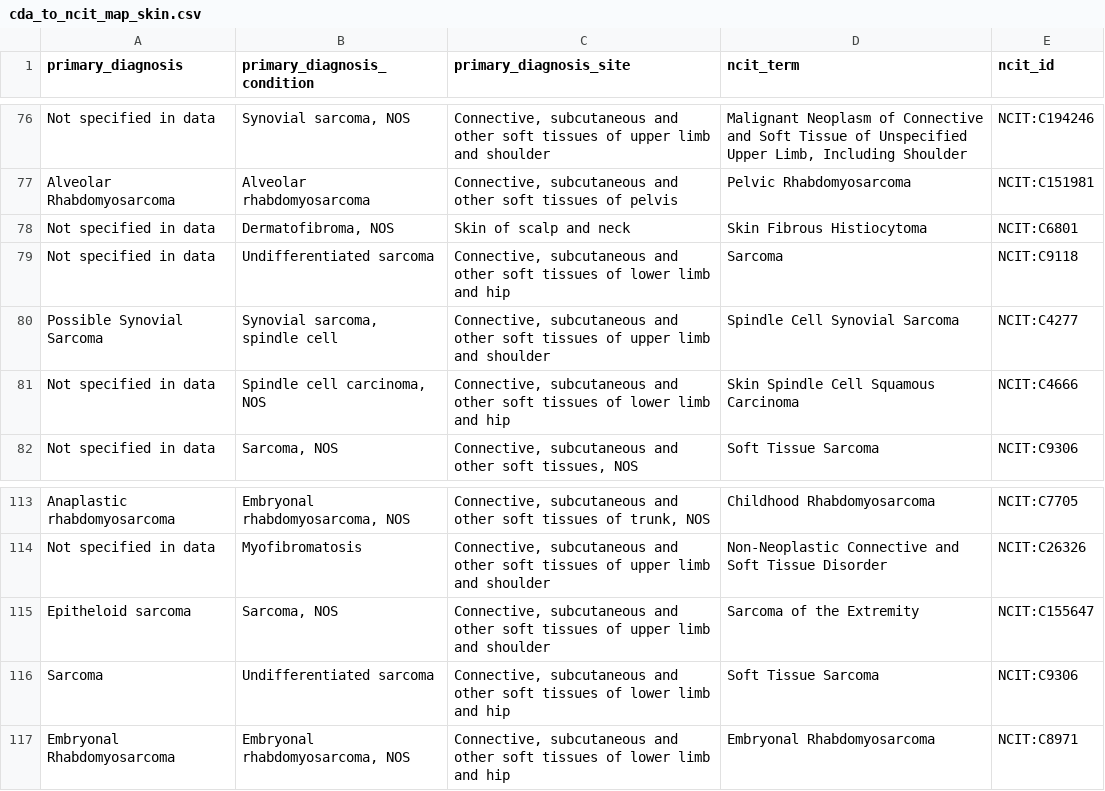
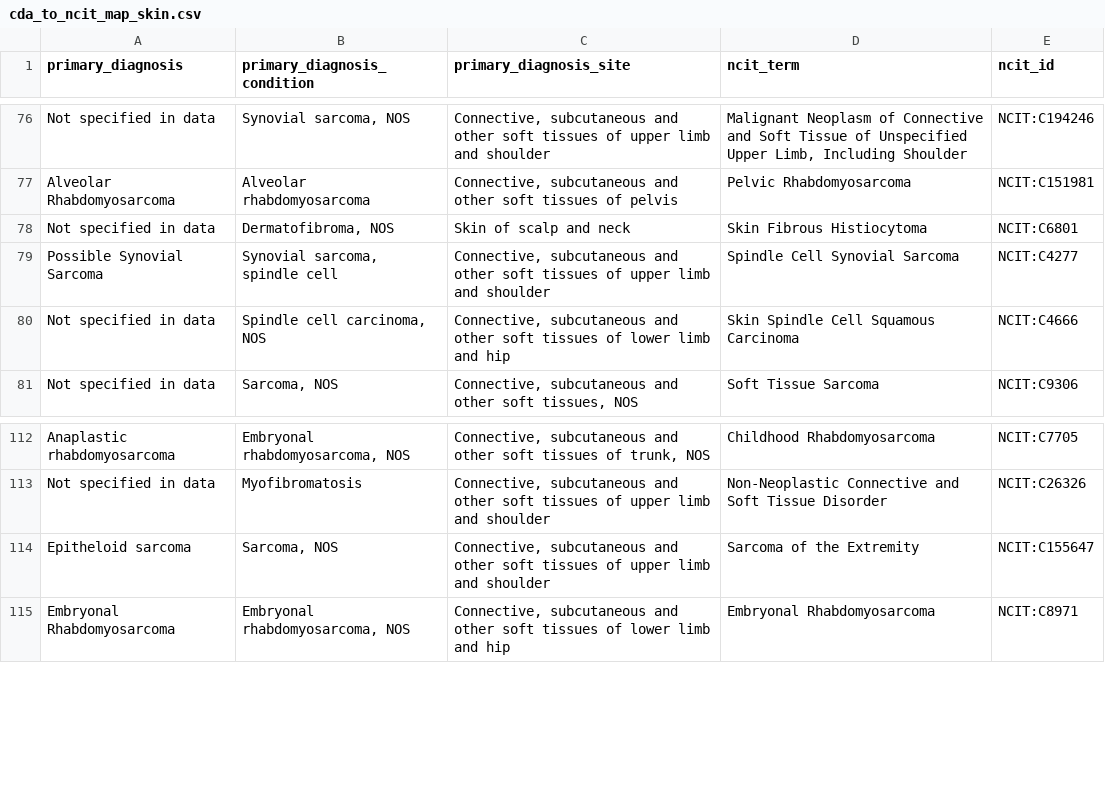
Before and after one commit to monarch-initiative/oncoexporter, a CSV file: src/oncoexporter/ncit_mapping_files/cda_to_ncit_tissue_wise_mappings/cda_to_ncit_map_skin.csv, drawn as a sheet; only a part is shown, gaps mark what is left out.

```diff
--- a/src/oncoexporter/ncit_mapping_files/cda_to_ncit_tissue_wise_mappings/cda_to_ncit_map_skin.csv
+++ b/src/oncoexporter/ncit_mapping_files/cda_to_ncit_tissue_wise_mappings/cda_to_ncit_map_skin.csv
@@ -78,3 +78,2 @@ Alveolar Rhabdomyosarcoma,Alveolar rhabdomyosarcoma,"Connective, subcutaneous an
 Not specified in data,"Dermatofibroma, NOS",Skin of scalp and neck,Skin Fibrous Histiocytoma,NCIT:C6801
-Not specified in data,Undifferentiated sarcoma,"Connective, subcutaneous and other soft tissues of lower limb and hip",Sarcoma,NCIT:C9118
 Possible Synovial Sarcoma,"Synovial sarcoma, spindle cell","Connective, subcutaneous and other soft tissues of upper limb and shoulder",Spindle Cell Synovial Sarcoma,NCIT:C4277
@@ -115,3 +114,2 @@ Not specified in data,Myofibromatosis,"Connective, subcutaneous and other soft t
 Epitheloid sarcoma,"Sarcoma, NOS","Connective, subcutaneous and other soft tissues of upper limb and shoulder",Sarcoma of the Extremity,NCIT:C155647
-Sarcoma,Undifferentiated sarcoma,"Connective, subcutaneous and other soft tissues of lower limb and hip",Soft Tissue Sarcoma,NCIT:C9306
 Embryonal Rhabdomyosarcoma,"Embryonal rhabdomyosarcoma, NOS","Connective, subcutaneous and other soft tissues of lower limb and hip",Embryonal Rhabdomyosarcoma,NCIT:C8971
```
Also changed, not shown: src/oncoexporter/ncit_mapping_files/cda_to_ncit_tissue_wise_mappings/cda_to_ncit_map_bone.csv, src/oncoexporter/ncit_mapping_files/cda_to_ncit_tissue_wise_mappings/cda_to_ncit_map_brain.csv, 7 other files.
